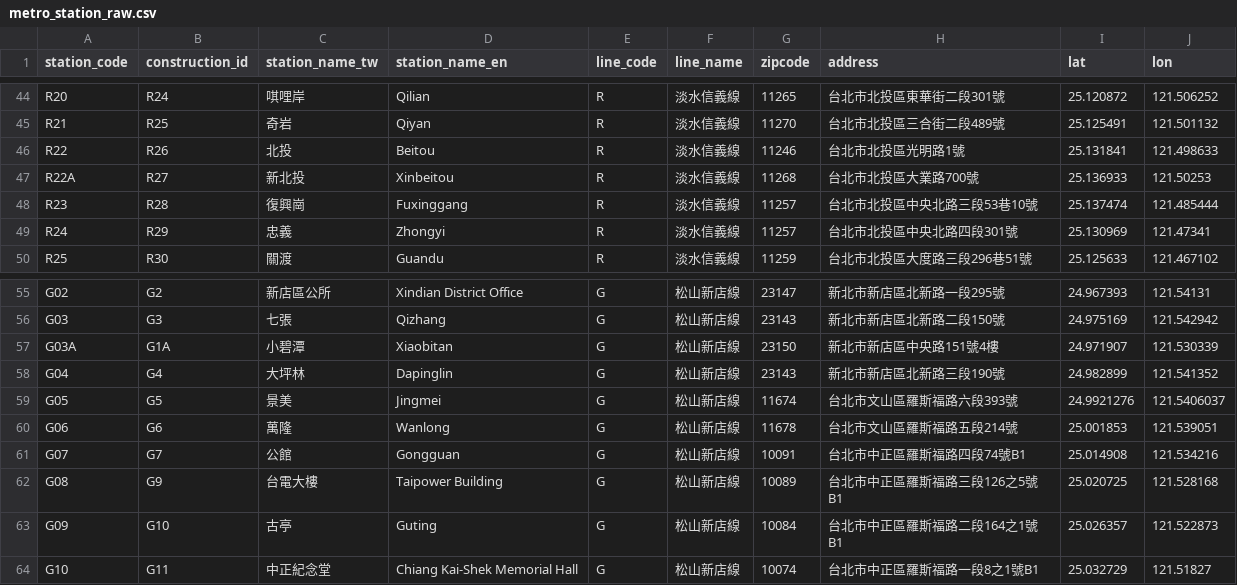
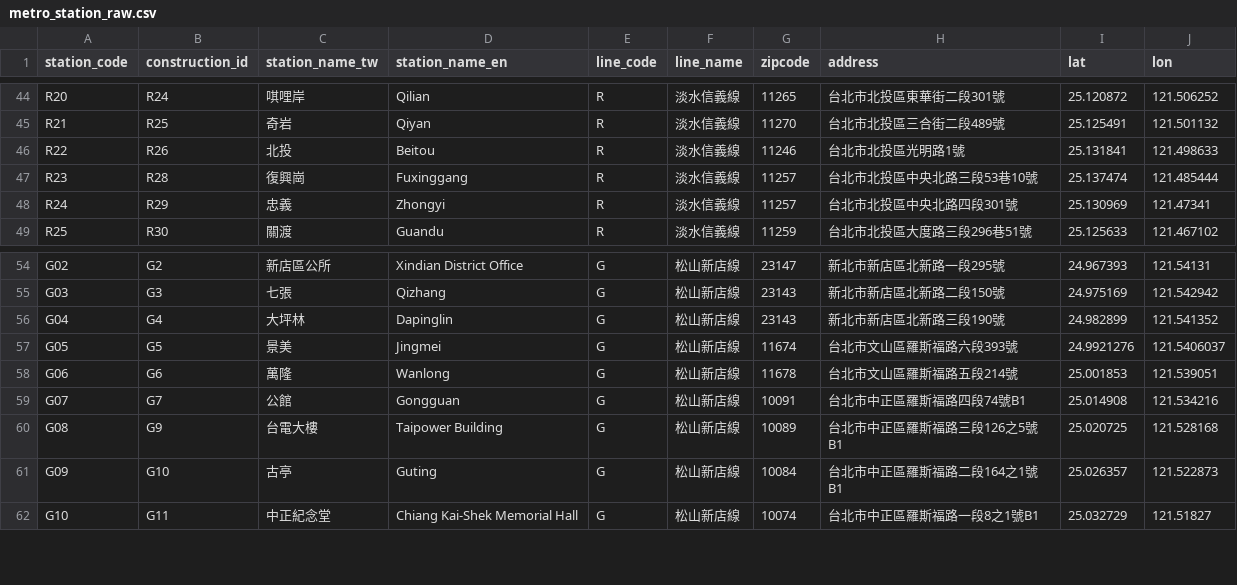
Before and after one commit to Destinia/metro-visualization, a CSV file: data/metro_station_raw.csv, drawn as a sheet; only a part is shown, gaps mark what is left out.

Commit message:
Fix data

```diff
--- a/data/metro_station_raw.csv
+++ b/data/metro_station_raw.csv
@@ -46,3 +46,2 @@ R21,R25,奇岩,Qiyan,R,淡水信義線,11270,台北市北投區三合街二段48
 R22,R26,北投,Beitou,R,淡水信義線,11246,台北市北投區光明路1號,25.131841,121.498633
-R22A,R27,新北投,Xinbeitou,R,淡水信義線,11268,台北市北投區大業路700號,25.136933,121.50253
 R23,R28,復興崗,Fuxinggang,R,淡水信義線,11257,台北市北投區中央北路三段53巷10號,25.137474,121.485444
@@ -56,3 +55,2 @@ G02,G2,新店區公所,Xindian District Office,G,松山新店線,23147,新北市
 G03,G3,七張,Qizhang,G,松山新店線,23143,新北市新店區北新路二段150號,24.975169,121.542942
-G03A,G1A,小碧潭,Xiaobitan,G,松山新店線,23150,新北市新店區中央路151號4樓,24.971907,121.530339
 G04,G4,大坪林,Dapinglin,G,松山新店線,23143,新北市新店區北新路三段190號,24.982899,121.541352
```
Also changed, not shown: 1 other file.
